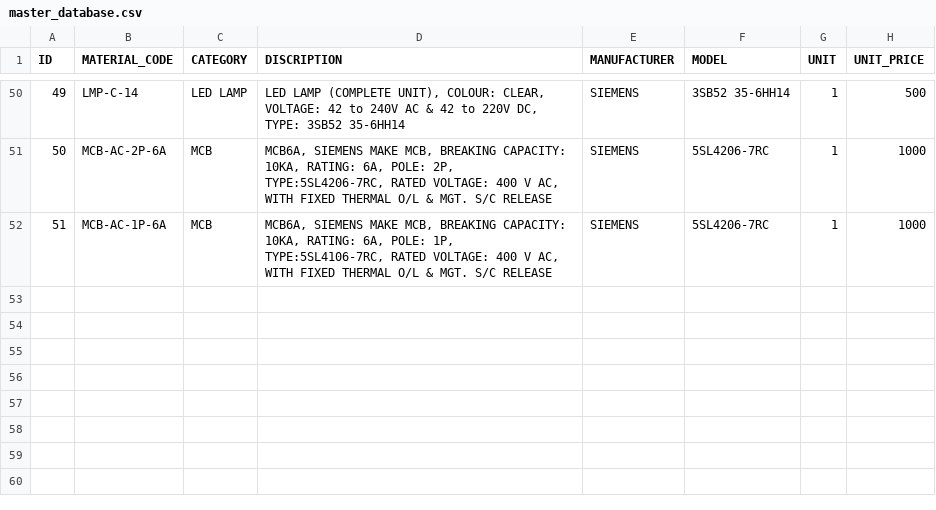
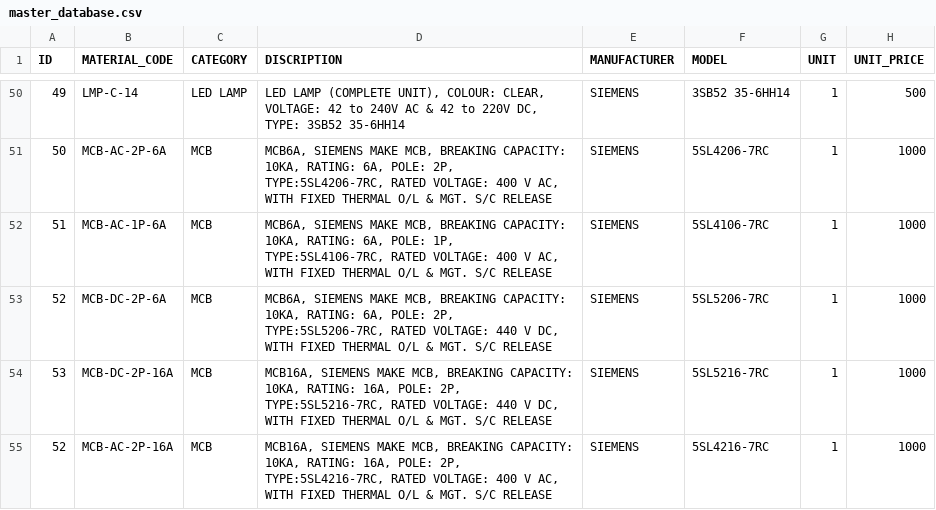
Before and after one commit to anjukalyankar/elexora_2, a CSV file: backend/data/master_database.csv, drawn as a sheet; only a part is shown, gaps mark what is left out.

Commit message:
Update master_database.csv with new MCB entries
Added new MCB entries for DC and updated AC MCB entry.

```diff
--- a/backend/data/master_database.csv
+++ b/backend/data/master_database.csv
@@ -51,2 +51,5 @@ ID,MATERIAL_CODE,CATEGORY,DISCRIPTION,MANUFACTURER,MODEL,UNIT,UNIT_PRICE
 50,MCB-AC-2P-6A,MCB,"MCB6A, SIEMENS MAKE MCB, BREAKING CAPACITY: 10KA, RATING: 6A, POLE: 2P, TYPE:5SL4206-7RC, RATED VOLTAGE: 400 V AC, WITH FIXED THERMAL O/L & MGT. S/C RELEASE",SIEMENS,5SL4206-7RC,1,1000
-51,MCB-AC-1P-6A,MCB,"MCB6A, SIEMENS MAKE MCB, BREAKING CAPACITY: 10KA, RATING: 6A, POLE: 1P, TYPE:5SL4106-7RC, RATED VOLTAGE: 400 V AC, WITH FIXED THERMAL O/L & MGT. S/C RELEASE",SIEMENS,5SL4206-7RC,1,1000
+51,MCB-AC-1P-6A,MCB,"MCB6A, SIEMENS MAKE MCB, BREAKING CAPACITY: 10KA, RATING: 6A, POLE: 1P, TYPE:5SL4106-7RC, RATED VOLTAGE: 400 V AC, WITH FIXED THERMAL O/L & MGT. S/C RELEASE",SIEMENS,5SL4106-7RC,1,1000
+52,MCB-DC-2P-6A,MCB,"MCB6A, SIEMENS MAKE MCB, BREAKING CAPACITY: 10KA, RATING: 6A, POLE: 2P, TYPE:5SL5206-7RC, RATED VOLTAGE: 440 V DC, WITH FIXED THERMAL O/L & MGT. S/C RELEASE",SIEMENS,5SL5206-7RC,1,1000
+53,MCB-DC-2P-16A,MCB,"MCB16A, SIEMENS MAKE MCB, BREAKING CAPACITY: 10KA, RATING: 16A, POLE: 2P, TYPE:5SL5216-7RC, RATED VOLTAGE: 440 V DC, WITH FIXED THERMAL O/L & MGT. S/C RELEASE",SIEMENS,5SL5216-7RC,1,1000
+52,MCB-AC-2P-16A,MCB,"MCB16A, SIEMENS MAKE MCB, BREAKING CAPACITY: 10KA, RATING: 16A, POLE: 2P, TYPE:5SL4216-7RC, RATED VOLTAGE: 400 V AC, WITH FIXED THERMAL O/L & MGT. S/C RELEASE",SIEMENS,5SL4216-7RC,1,1000
```
